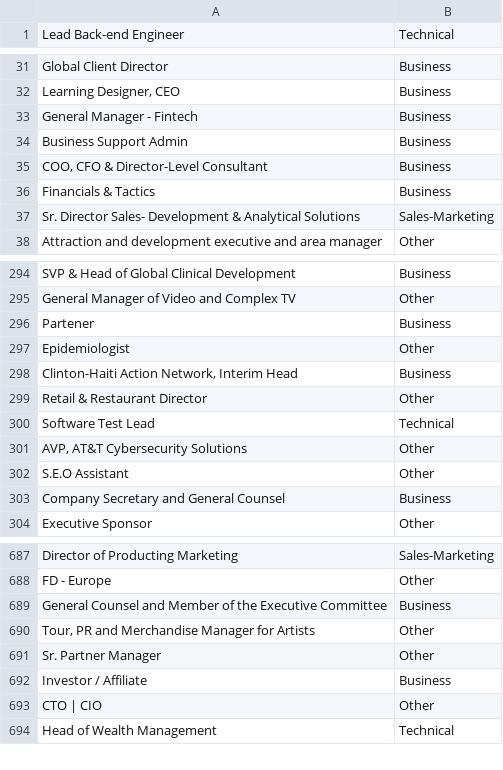
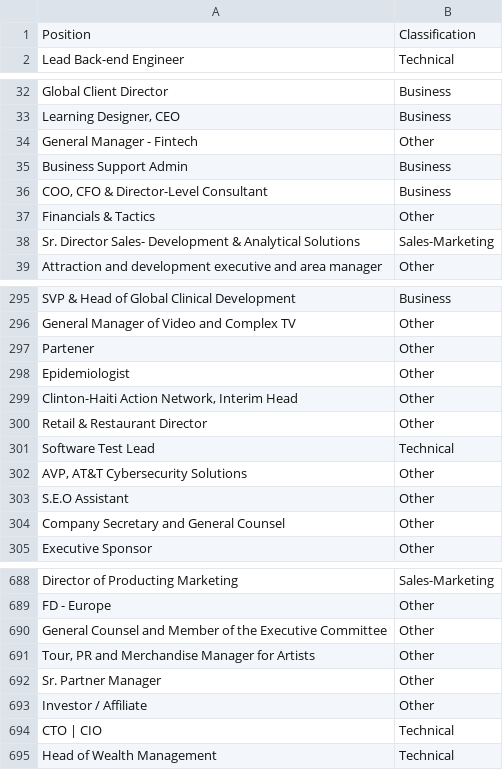
Before and after one commit to brunomichetti/area-experiment, a TSV file: data_process/data_sets/classified_titles.tsv, drawn as a sheet; only a part is shown, gaps mark what is left out; the diff covers the shown part only.

```diff
--- a/data_process/data_sets/classified_titles.tsv
+++ b/data_process/data_sets/classified_titles.tsv
@@ -1 +1,2 @@
+Position	Classification
 Lead Back-end Engineer	Technical
@@ -32,6 +33,6 @@ Global Client Director	Business
 Learning Designer, CEO	Business
-General Manager - Fintech	Business
+General Manager - Fintech	Other
 Business Support Admin	Business
 COO, CFO & Director-Level Consultant	Business
-Financials & Tactics	Business
+Financials & Tactics	Other
 Sr. Director Sales- Development & Analytical Solutions	Sales-Marketing
@@ -295,5 +296,5 @@ SVP & Head of Global Clinical Development	Business
 General Manager of Video and Complex TV	Other
-Partener	Business
+Partener	Other
 Epidemiologist	Other
-Clinton-Haiti Action Network, Interim Head	Business
+Clinton-Haiti Action Network, Interim Head	Other
 Retail & Restaurant Director	Other
@@ -302,3 +303,3 @@ AVP, AT&T Cybersecurity Solutions	Other
 S.E.O Assistant	Other
-Company Secretary and General Counsel	Business
+Company Secretary and General Counsel	Other
 Executive Sponsor	Other
@@ -688,7 +689,7 @@ Director of Producting Marketing	Sales-Marketing
 FD - Europe	Other
-General Counsel and Member of the Executive Committee	Business
+General Counsel and Member of the Executive Committee	Other
 Tour, PR and Merchandise Manager for Artists	Other
 Sr. Partner Manager	Other
-Investor / Affiliate	Business
-CTO | CIO	Other
+Investor / Affiliate	Other
+CTO | CIO	Technical
 Head of Wealth Management	Technical
```
Also changed, not shown: 63 edited cells elsewhere in this file, test_data/sgd_results.tsv, 23 other files.
